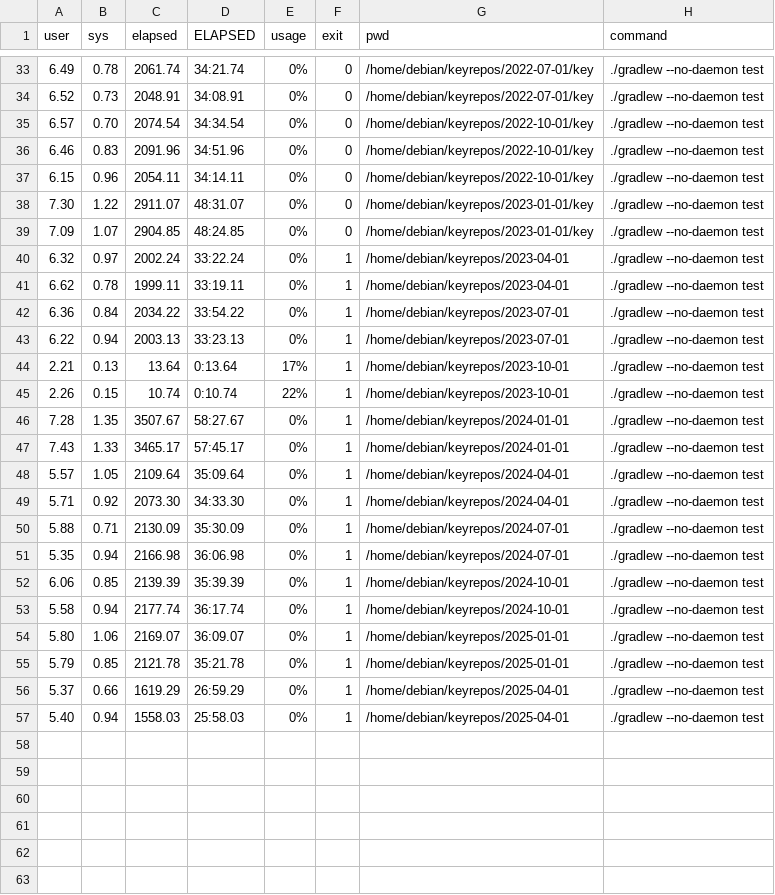
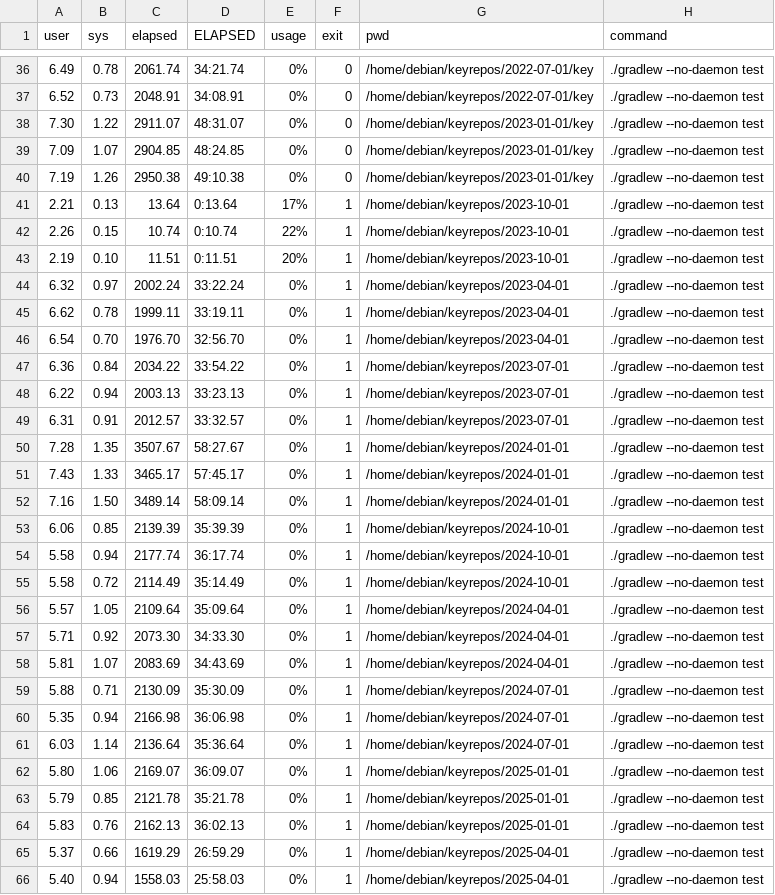
Before and after one commit to wadoon/key-performance, a CSV file: data_202506/test.csv, drawn as a sheet; only a part is shown, gaps mark what is left out; the diff covers the shown part only.

```diff
--- a/data_202506/test.csv
+++ b/data_202506/test.csv
@@ -34,23 +37,29 @@ user;sys;elapsed;ELAPSED;usage;exit;pwd;command
 6.52;0.73;2048.91;34:08.91;0%;0;/home/debian/keyrepos/2022-07-01/key;./gradlew --no-daemon test
-6.57;0.70;2074.54;34:34.54;0%;0;/home/debian/keyrepos/2022-10-01/key;./gradlew --no-daemon test
-6.46;0.83;2091.96;34:51.96;0%;0;/home/debian/keyrepos/2022-10-01/key;./gradlew --no-daemon test
-6.15;0.96;2054.11;34:14.11;0%;0;/home/debian/keyrepos/2022-10-01/key;./gradlew --no-daemon test
 7.30;1.22;2911.07;48:31.07;0%;0;/home/debian/keyrepos/2023-01-01/key;./gradlew --no-daemon test
 7.09;1.07;2904.85;48:24.85;0%;0;/home/debian/keyrepos/2023-01-01/key;./gradlew --no-daemon test
+7.19;1.26;2950.38;49:10.38;0%;0;/home/debian/keyrepos/2023-01-01/key;./gradlew --no-daemon test
+2.21;0.13;13.64;0:13.64;17%;1;/home/debian/keyrepos/2023-10-01;./gradlew --no-daemon test
+2.26;0.15;10.74;0:10.74;22%;1;/home/debian/keyrepos/2023-10-01;./gradlew --no-daemon test
+2.19;0.10;11.51;0:11.51;20%;1;/home/debian/keyrepos/2023-10-01;./gradlew --no-daemon test
 6.32;0.97;2002.24;33:22.24;0%;1;/home/debian/keyrepos/2023-04-01;./gradlew --no-daemon test
 6.62;0.78;1999.11;33:19.11;0%;1;/home/debian/keyrepos/2023-04-01;./gradlew --no-daemon test
+6.54;0.70;1976.70;32:56.70;0%;1;/home/debian/keyrepos/2023-04-01;./gradlew --no-daemon test
 6.36;0.84;2034.22;33:54.22;0%;1;/home/debian/keyrepos/2023-07-01;./gradlew --no-daemon test
 6.22;0.94;2003.13;33:23.13;0%;1;/home/debian/keyrepos/2023-07-01;./gradlew --no-daemon test
-2.21;0.13;13.64;0:13.64;17%;1;/home/debian/keyrepos/2023-10-01;./gradlew --no-daemon test
-2.26;0.15;10.74;0:10.74;22%;1;/home/debian/keyrepos/2023-10-01;./gradlew --no-daemon test
+6.31;0.91;2012.57;33:32.57;0%;1;/home/debian/keyrepos/2023-07-01;./gradlew --no-daemon test
 7.28;1.35;3507.67;58:27.67;0%;1;/home/debian/keyrepos/2024-01-01;./gradlew --no-daemon test
 7.43;1.33;3465.17;57:45.17;0%;1;/home/debian/keyrepos/2024-01-01;./gradlew --no-daemon test
+7.16;1.50;3489.14;58:09.14;0%;1;/home/debian/keyrepos/2024-01-01;./gradlew --no-daemon test
+6.06;0.85;2139.39;35:39.39;0%;1;/home/debian/keyrepos/2024-10-01;./gradlew --no-daemon test
+5.58;0.94;2177.74;36:17.74;0%;1;/home/debian/keyrepos/2024-10-01;./gradlew --no-daemon test
+5.58;0.72;2114.49;35:14.49;0%;1;/home/debian/keyrepos/2024-10-01;./gradlew --no-daemon test
 5.57;1.05;2109.64;35:09.64;0%;1;/home/debian/keyrepos/2024-04-01;./gradlew --no-daemon test
 5.71;0.92;2073.30;34:33.30;0%;1;/home/debian/keyrepos/2024-04-01;./gradlew --no-daemon test
+5.81;1.07;2083.69;34:43.69;0%;1;/home/debian/keyrepos/2024-04-01;./gradlew --no-daemon test
 5.88;0.71;2130.09;35:30.09;0%;1;/home/debian/keyrepos/2024-07-01;./gradlew --no-daemon test
 5.35;0.94;2166.98;36:06.98;0%;1;/home/debian/keyrepos/2024-07-01;./gradlew --no-daemon test
-6.06;0.85;2139.39;35:39.39;0%;1;/home/debian/keyrepos/2024-10-01;./gradlew --no-daemon test
-5.58;0.94;2177.74;36:17.74;0%;1;/home/debian/keyrepos/2024-10-01;./gradlew --no-daemon test
+6.03;1.14;2136.64;35:36.64;0%;1;/home/debian/keyrepos/2024-07-01;./gradlew --no-daemon test
 5.80;1.06;2169.07;36:09.07;0%;1;/home/debian/keyrepos/2025-01-01;./gradlew --no-daemon test
 5.79;0.85;2121.78;35:21.78;0%;1;/home/debian/keyrepos/2025-01-01;./gradlew --no-daemon test
+5.83;0.76;2162.13;36:02.13;0%;1;/home/debian/keyrepos/2025-01-01;./gradlew --no-daemon test
 5.37;0.66;1619.29;26:59.29;0%;1;/home/debian/keyrepos/2025-04-01;./gradlew --no-daemon test
```
Also changed, not shown: 1 added row and 6 moved rows elsewhere in this file, 3 other files.
